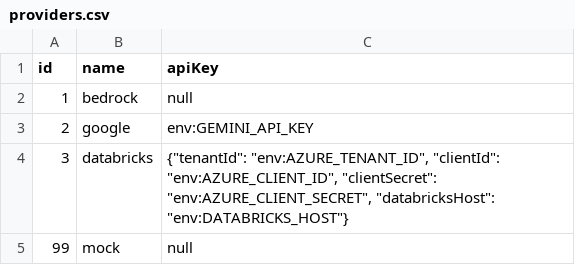
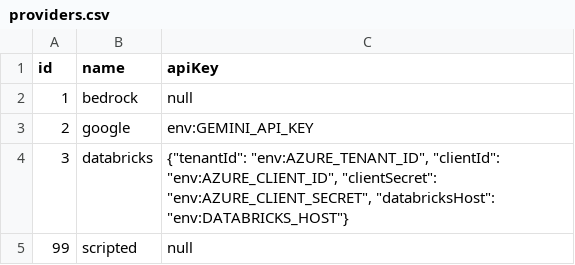
Before and after one commit to CBIIT/nci-webtools-ctri-arti, a CSV file: database/data/providers.csv, drawn as a sheet.

```diff
--- a/database/data/providers.csv
+++ b/database/data/providers.csv
@@ -4,2 +4,2 @@ id,name,apiKey
 3,databricks,"{""tenantId"": ""env:AZURE_TENANT_ID"", ""clientId"": ""env:AZURE_CLIENT_ID"", ""clientSecret"": ""env:AZURE_CLIENT_SECRET"", ""databricksHost"": ""env:DATABRICKS_HOST""}"
-99,mock,null
+99,scripted,null
```
Also changed, not shown: database/data/models.csv, 9 other files.
